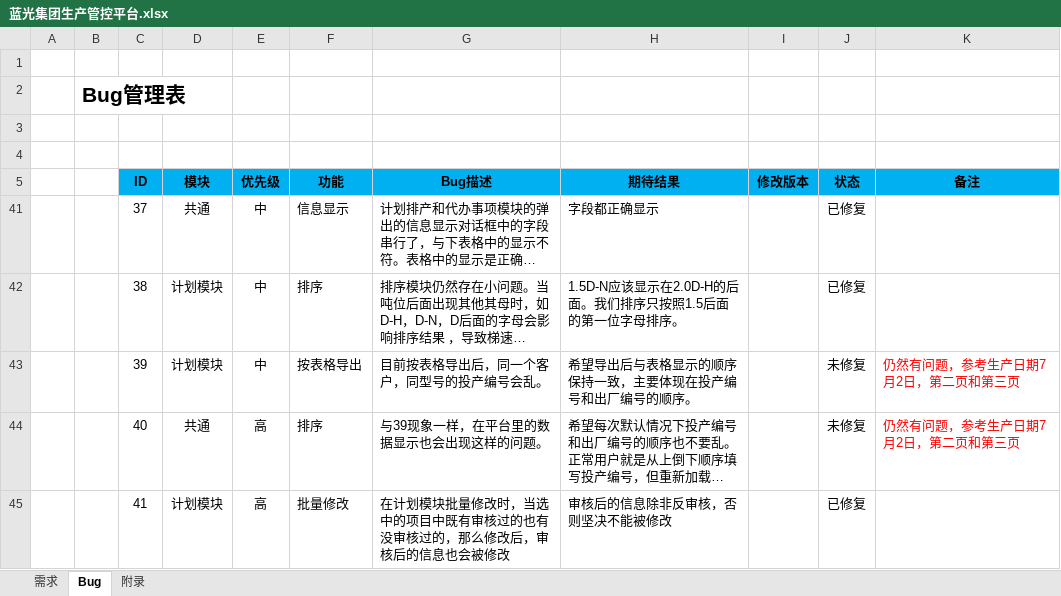
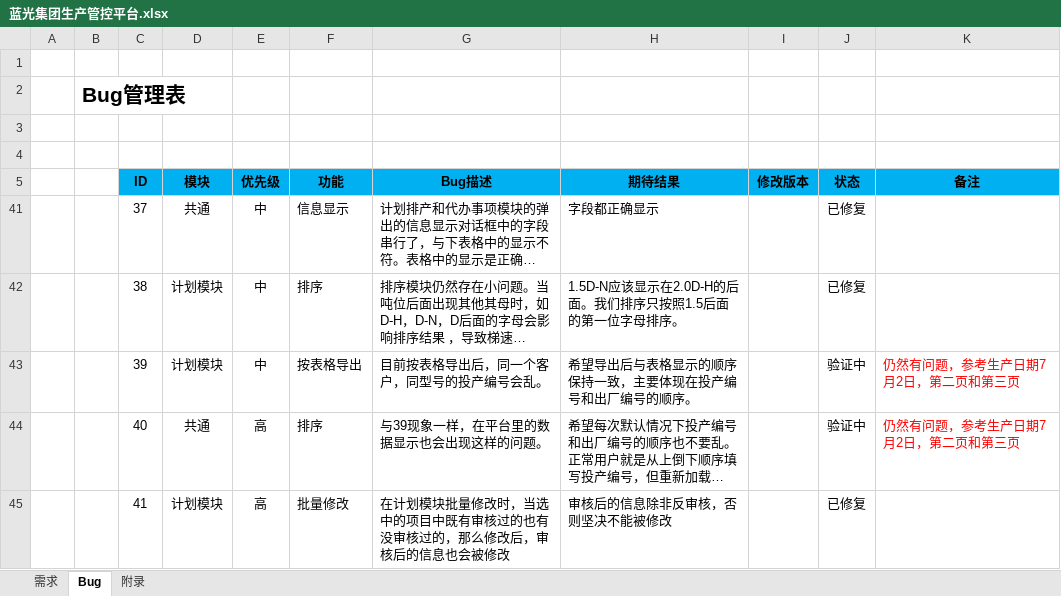
Before and after one commit to Patrick-Wang/BlueRay, an Excel workbook: Documentation/蓝光集团生产管控平台.xlsx, sheet Bug, drawn as a sheet; long unchanged cells end in …; values as stored, in another font and other column widths than the file's, no borders; the diff names each change by its address in the sheet, - before the commit and + after, or states it on an @@ line.

Commit message:
update

```diff
--- a/Documentation/蓝光集团生产管控平台.xlsx (sheet Bug)
+++ b/Documentation/蓝光集团生产管控平台.xlsx (sheet Bug)
-J43:J44 (状态): 未修复
+J43:J44 (状态): 验证中
```
